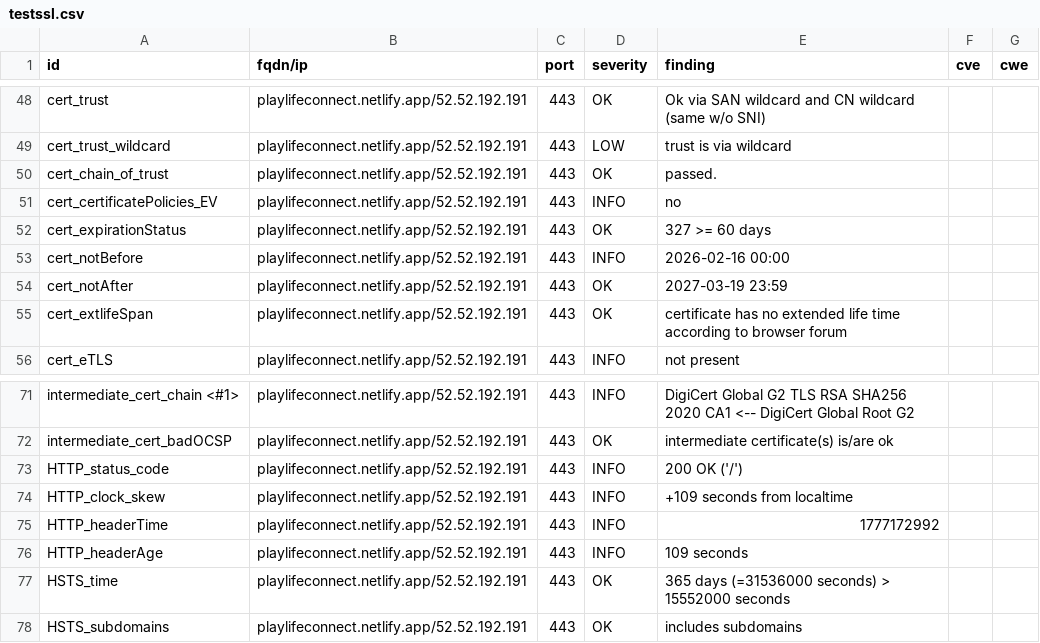
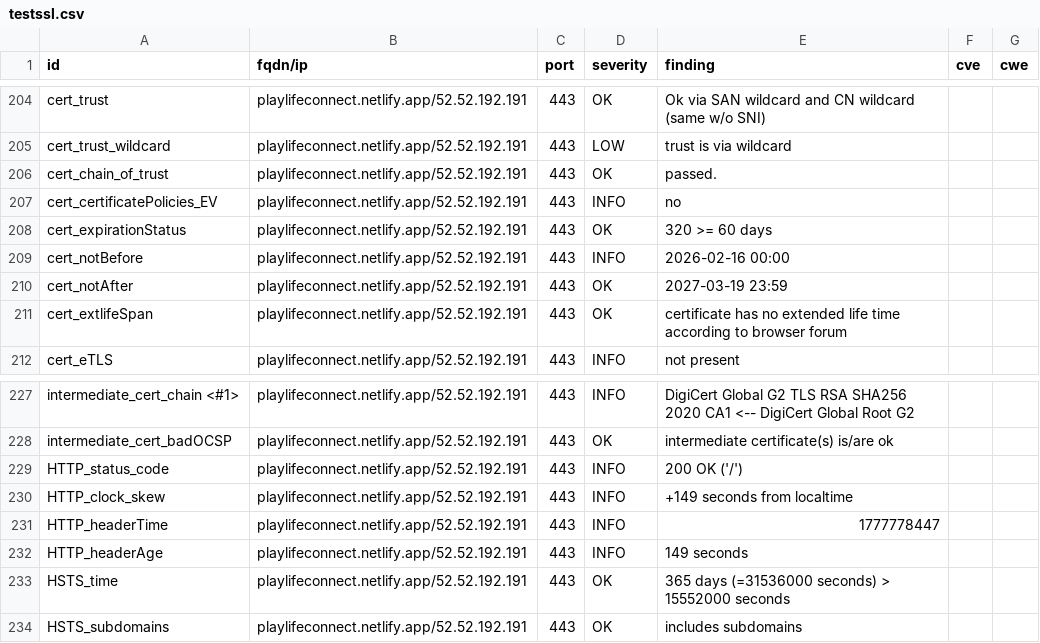
Before and after one commit to Eric-Hei/mondashlorden20minutes, a CSV file: results/aHR0cHM6Ly9wbGF5bGlmZWNvbm5lY3QubmV0bGlmeS5hcHA=/testssl.csv, drawn as a sheet; only a part is shown, gaps mark what is left out; the diff covers the shown part only.

```diff
--- a/results/aHR0cHM6Ly9wbGF5bGlmZWNvbm5lY3QubmV0bGlmeS5hcHA=/testssl.csv
+++ b/results/aHR0cHM6Ly9wbGF5bGlmZWNvbm5lY3QubmV0bGlmeS5hcHA=/testssl.csv
@@ -51,3 +207,3 @@
 "cert_certificatePolicies_EV","playlifeconnect.netlify.app/52.52.192.191","443","INFO","no","",""
-"cert_expirationStatus","playlifeconnect.netlify.app/52.52.192.191","443","OK","327 >= 60 days","",""
+"cert_expirationStatus","playlifeconnect.netlify.app/52.52.192.191","443","OK","320 >= 60 days","",""
 "cert_notBefore","playlifeconnect.netlify.app/52.52.192.191","443","INFO","2026-02-16 00:00","",""
@@ -73,5 +229,5 @@
 "HTTP_status_code","playlifeconnect.netlify.app/52.52.192.191","443","INFO","200 OK ('/')","",""
-"HTTP_clock_skew","playlifeconnect.netlify.app/52.52.192.191","443","INFO","+109 seconds from localtime","",""
-"HTTP_headerTime","playlifeconnect.netlify.app/52.52.192.191","443","INFO","1777172992","",""
-"HTTP_headerAge","playlifeconnect.netlify.app/52.52.192.191","443","INFO","109 seconds","",""
+"HTTP_clock_skew","playlifeconnect.netlify.app/52.52.192.191","443","INFO","+149 seconds from localtime","",""
+"HTTP_headerTime","playlifeconnect.netlify.app/52.52.192.191","443","INFO","1777778447","",""
+"HTTP_headerAge","playlifeconnect.netlify.app/52.52.192.191","443","INFO","149 seconds","",""
 "HSTS_time","playlifeconnect.netlify.app/52.52.192.191","443","OK","365 days (=31536000 seconds) > 15552000 seconds","",""
```
Also changed, not shown: 4 added rows, 4 removed rows and 152 moved rows elsewhere in this file, 10 other files.
